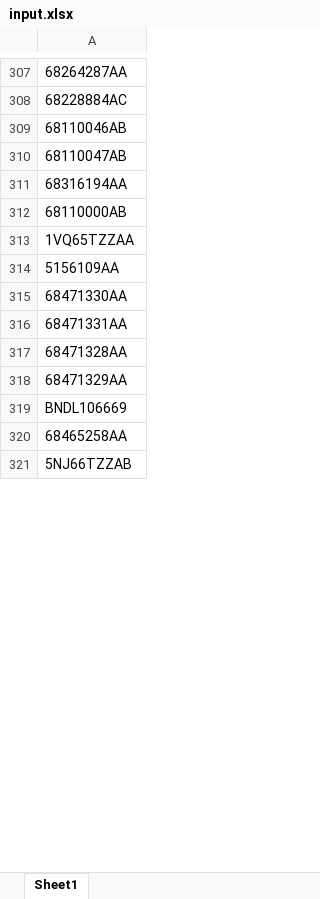
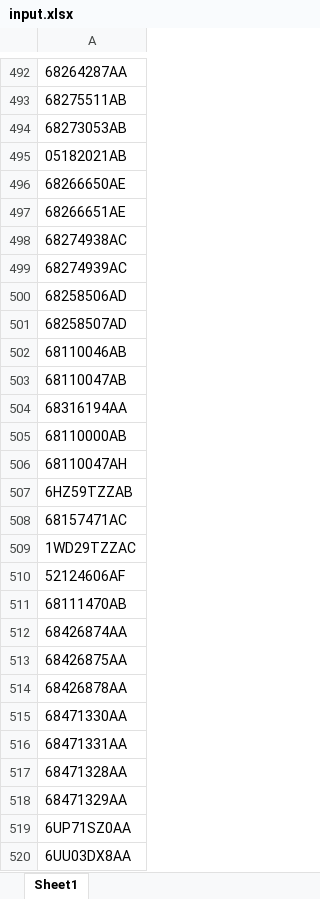
Before and after one commit to elfanikp-netizen/brand-scrapper, an Excel workbook: scrapper-chrysler/input.xlsx, sheet Sheet1, drawn as a sheet; only a part is shown, gaps mark what is left out; the shorter side is filled out with more unchanged rows; values as stored, in another font and other column widths than the file's, no borders; addresses are those after the commit; the diff covers the shown part only; the diff names each change by its address in the sheet, - before the commit and + after, or states it on an @@ line.

```diff
--- a/scrapper-chrysler/input.xlsx (sheet Sheet1)
+++ b/scrapper-chrysler/input.xlsx (sheet Sheet1)
-A493: 68228884AC
+A493: 68275511AB
+row 494: 68273053AB
+row 495: 05182021AB
+row 496: 68266650AE
+row 497: 68266651AE
+row 498: 68274938AC
+row 499: 68274939AC
+row 500: 68258506AD
+row 501: 68258507AD
-A506: 1VQ65TZZAA
+A506: 68110047AH
-A507: 5156109AA
+A507: 6HZ59TZZAB
+row 508: 68157471AC
+row 509: 1WD29TZZAC
+row 510: 52124606AF
+row 511: 68111470AB
+row 512: 68426874AA
+row 513: 68426875AA
+row 514: 68426878AA
+row 519: 6UP71SZ0AA
+row 520: 6UU03DX8AA
```
Also changed, not shown: 301 added rows, 40 removed rows and 27 edited cells elsewhere in this sheet, 24 other files.
